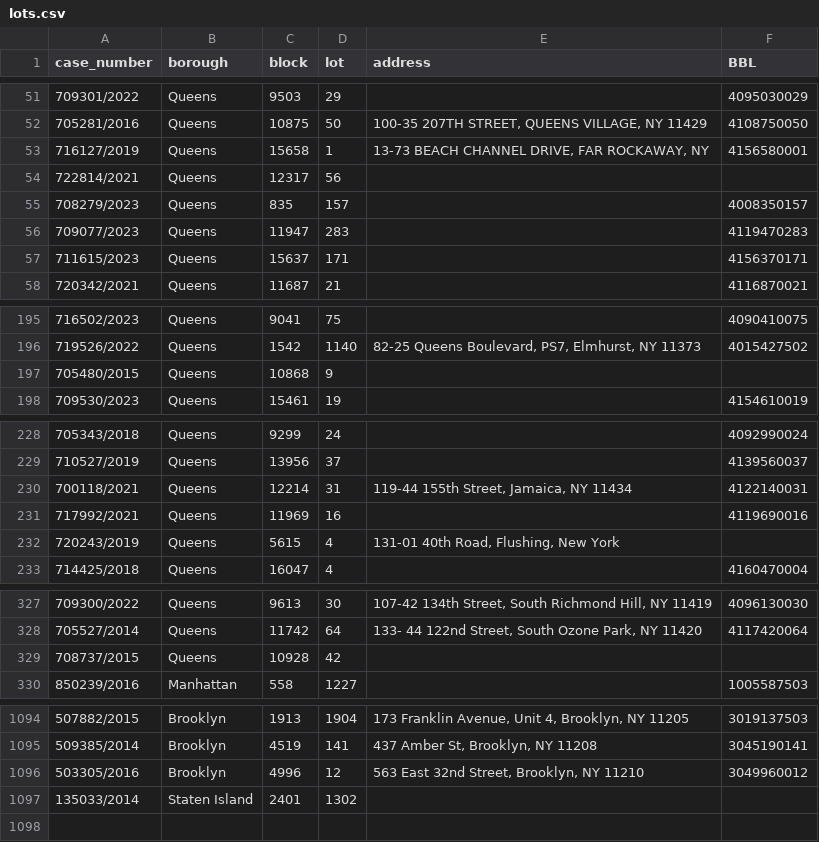
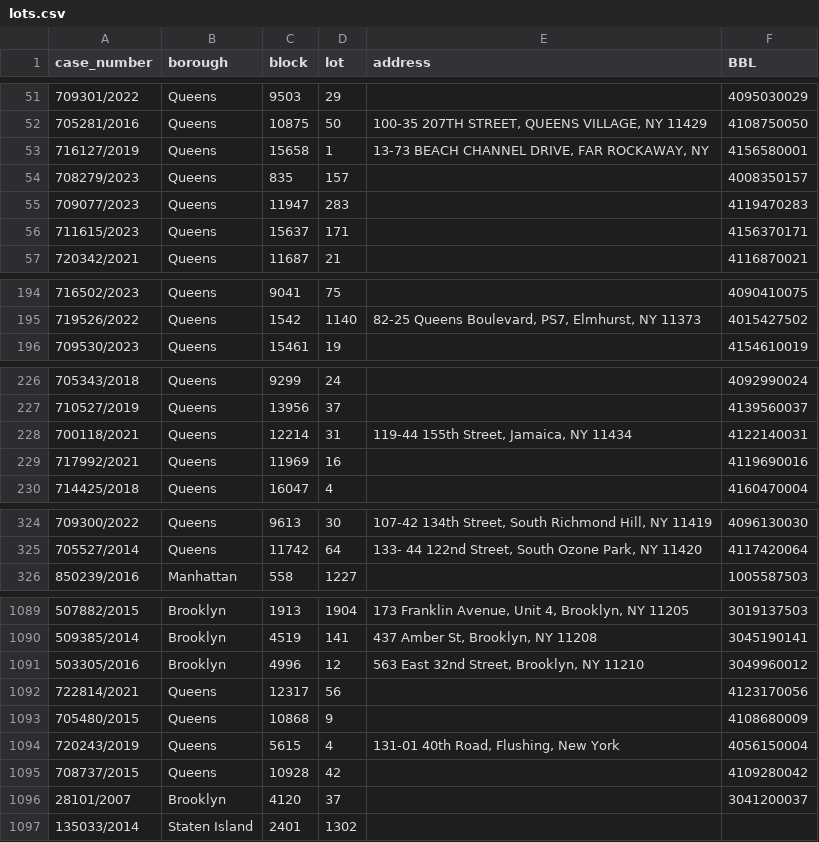
Before and after one commit to ivoytov/manhattan, a CSV file: foreclosures/lots.csv, drawn as a sheet; only a part is shown, gaps mark what is left out; removed rows and columns are numbered as before the commit, all else as after; the diff covers the shown part only; the diff names each change by its address in the sheet, - before the commit and + after, or states it on an @@ line.

```diff
--- a/foreclosures/lots.csv
+++ b/foreclosures/lots.csv
-row 54: 722814/2021 | Queens | 12317 | 56
-row 197: 705480/2015 | Queens | 10868 | 9
-row 232: 720243/2019 | Queens | 5615 | 4 | 131-01 40th Road, Flushing, New York
-row 329: 708737/2015 | Queens | 10928 | 42
+row 1092: 722814/2021 | Queens | 12317 | 56 |  | 4123170056
+row 1093: 705480/2015 | Queens | 10868 | 9 |  | 4108680009
+row 1094: 720243/2019 | Queens | 5615 | 4 | 131-01 40th Road, Flushing, New York | 4056150004
+row 1095: 708737/2015 | Queens | 10928 | 42 |  | 4109280042
+row 1096: 28101/2007 | Brooklyn | 4120 | 37 |  | 3041200037
```
Also changed, not shown: 1 removed row elsewhere in this file, foreclosures/auction_sales.csv, foreclosures/pluto.csv, 1 other file.
